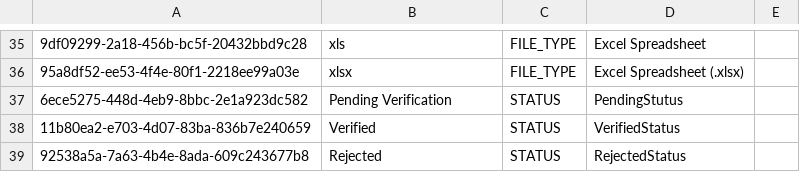
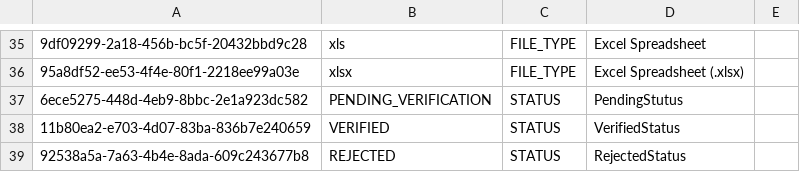
Before and after one commit to balachandhru-hub/main-backend-sila, a CSV file: src/Platform/MasterData/MasterData.Infrastructure/Migrations/Metadata.csv, drawn as a sheet; only a part is shown, gaps mark what is left out; the diff names each change by its address in the sheet, - before the commit and + after, or states it on an @@ line.

```diff
--- a/src/Platform/MasterData/MasterData.Infrastructure/Migrations/Metadata.csv
+++ b/src/Platform/MasterData/MasterData.Infrastructure/Migrations/Metadata.csv
-B37: Pending Verification
+B37: PENDING_VERIFICATION
-B38: Verified
+B38: VERIFIED
-B39: Rejected
+B39: REJECTED
```
Also changed, not shown: 3 other files.
